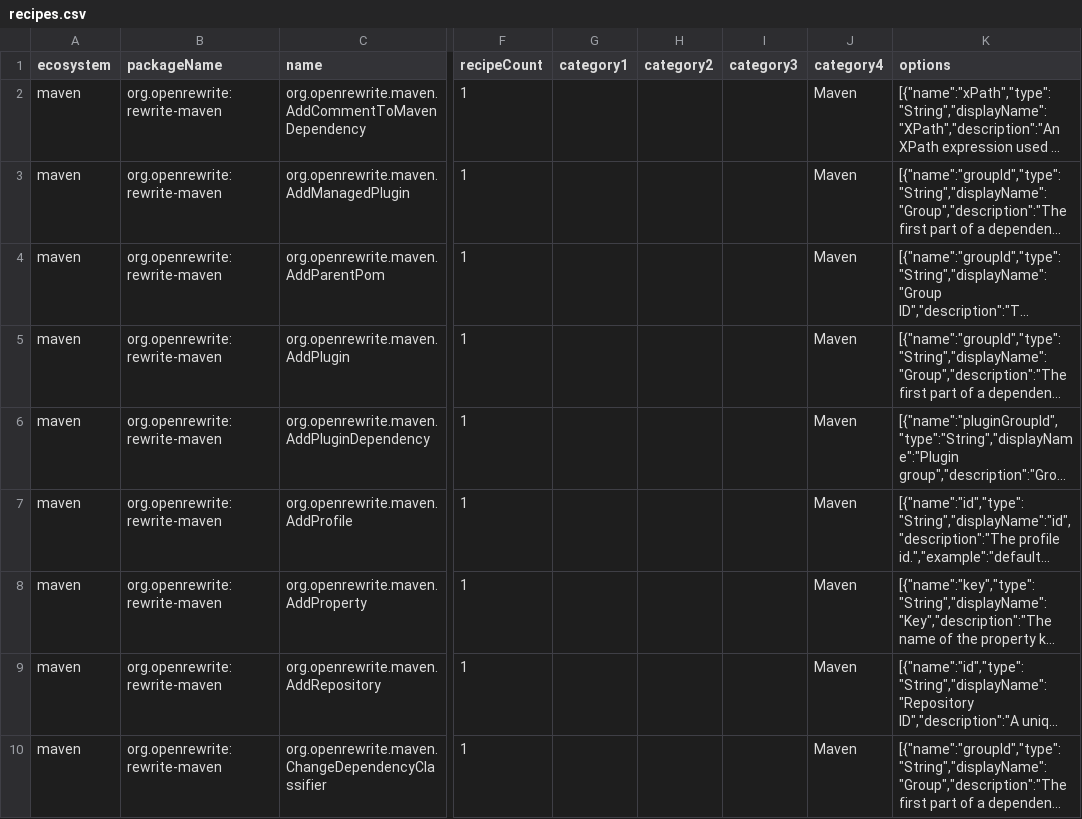
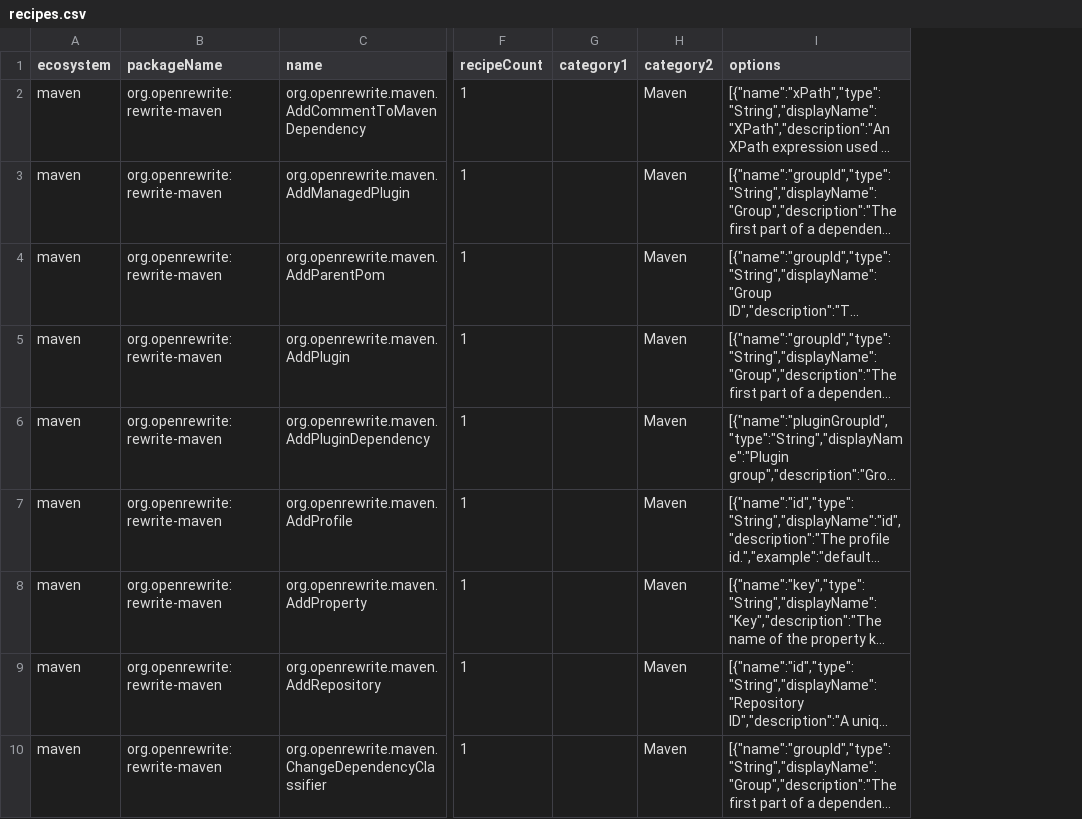
Before and after one commit to openrewrite/rewrite, a CSV file: rewrite-maven/src/main/resources/META-INF/rewrite/recipes.csv, drawn as a sheet; only a part is shown, gaps mark what is left out; long unchanged cells end in …; removed rows and columns are numbered as before the commit, all else as after; the diff names each change by its address in the sheet, - before the commit and + after, or states it on an @@ line.

Commit message:
Regenerate recipes.csv

```diff
--- a/rewrite-maven/src/main/resources/META-INF/rewrite/recipes.csv
+++ b/rewrite-maven/src/main/resources/META-INF/rewrite/recipes.csv
-column G (category1), empty
-column H (category2), empty
-G1: category3
+G1: category1
-H1: category4
+H1: category2
```
Also changed, not shown: 4 other files.
